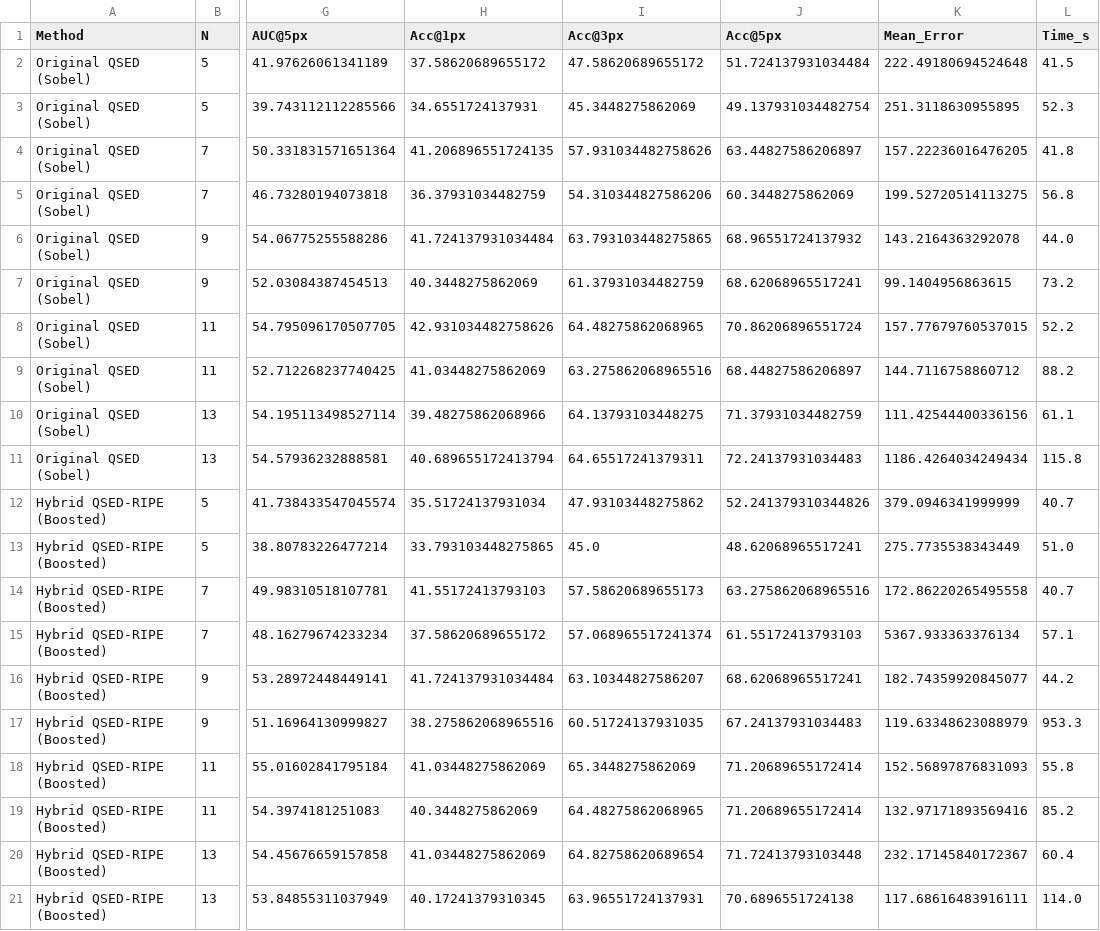
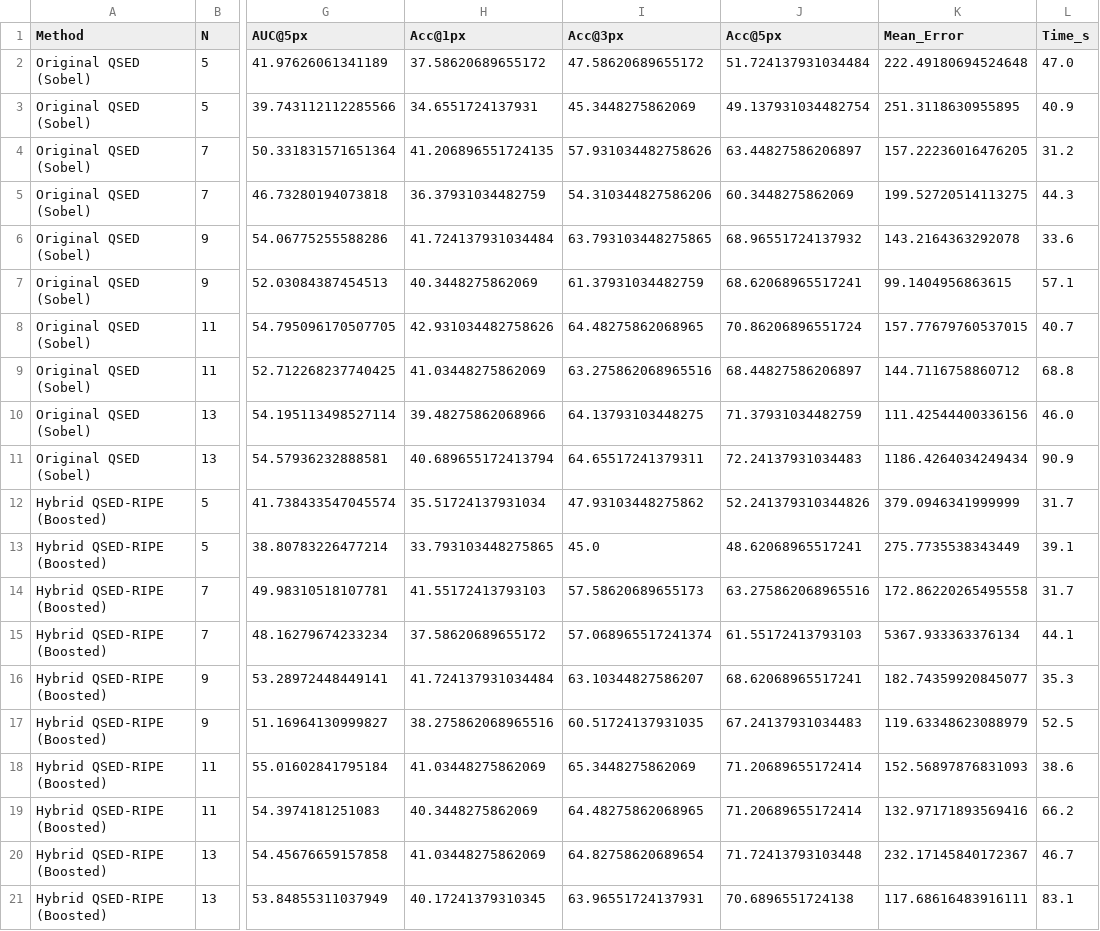
Before and after one commit to yaswanthvuppala/24-D-VonNeumon-Similarity-Q, a CSV file: outputs/ablation_multi_param_results.csv, drawn as a sheet; only a part is shown, gaps mark what is left out; the diff names each change by its address in the sheet, - before the commit and + after, or states it on an @@ line.

Commit message:
Add hybrid training utilities and update requirements
- Introduced `hybrid_training.py` for training utilities related to the RIPE-style keypoint detector, including dataset handling and training functions.
- Added unit tests for hybrid training functionalities in `test_hybrid_training.py`.
- Implemented matching and evaluation tests in `test_matching.py` to validate matching algorithms and homography computations.
- Updated `requirements.txt` to include PyTorch and torchvision dependencies.
- Modified `ablation_multi_param_results.csv` to reflect updated performance metrics.

```diff
--- a/outputs/ablation_multi_param_results.csv
+++ b/outputs/ablation_multi_param_results.csv
-L2 (Time_s): 41.5
+L2 (Time_s): 47.0
-L3 (Time_s): 52.3
+L3 (Time_s): 40.9
-L4 (Time_s): 41.8
+L4 (Time_s): 31.2
-L5 (Time_s): 56.8
+L5 (Time_s): 44.3
-L6 (Time_s): 44.0
+L6 (Time_s): 33.6
-L7 (Time_s): 73.2
+L7 (Time_s): 57.1
-L8 (Time_s): 52.2
+L8 (Time_s): 40.7
-L9 (Time_s): 88.2
+L9 (Time_s): 68.8
-L10 (Time_s): 61.1
+L10 (Time_s): 46.0
-L11 (Time_s): 115.8
+L11 (Time_s): 90.9
-L12 (Time_s): 40.7
+L12 (Time_s): 31.7
-L13 (Time_s): 51.0
+L13 (Time_s): 39.1
-L14 (Time_s): 40.7
+L14 (Time_s): 31.7
-L15 (Time_s): 57.1
+L15 (Time_s): 44.1
-L16 (Time_s): 44.2
+L16 (Time_s): 35.3
-L17 (Time_s): 953.3
+L17 (Time_s): 52.5
-L18 (Time_s): 55.8
+L18 (Time_s): 38.6
-L19 (Time_s): 85.2
+L19 (Time_s): 66.2
-L20 (Time_s): 60.4
+L20 (Time_s): 46.7
-L21 (Time_s): 114.0
+L21 (Time_s): 83.1
```
Also changed, not shown: 5 other files.
